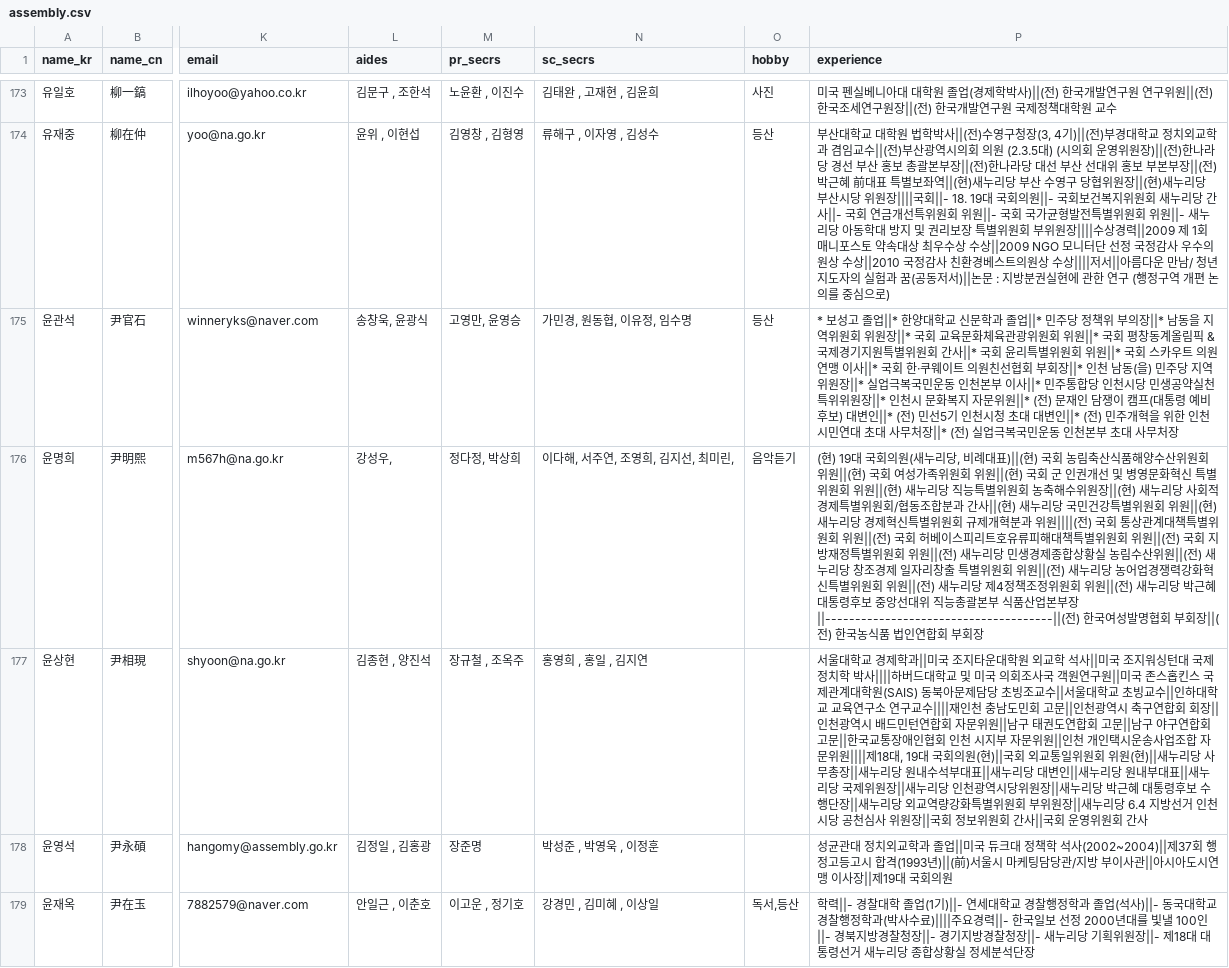
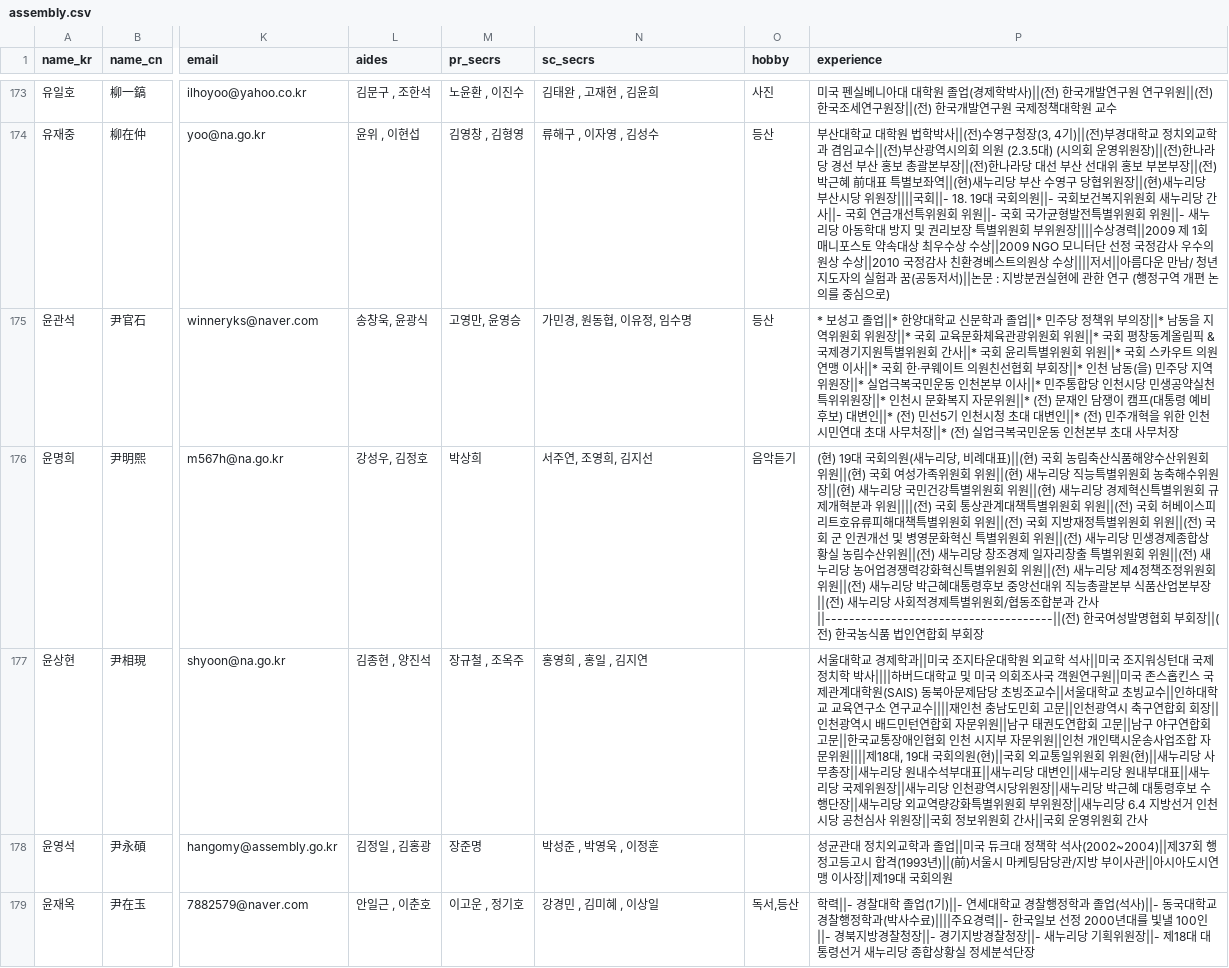
Before and after one commit to teampopong/data-assembly, a CSV file: assembly.csv, drawn as a sheet; only a part is shown, gaps mark what is left out; the diff covers the shown part only; the diff names each change by its address in the sheet, - before the commit and + after, or states it on an @@ line.

```diff
--- a/assembly.csv
+++ b/assembly.csv
-L176 (aides): 강성우,
+L176 (aides): 강성우, 김정호
-M176 (pr_secrs): 정다정, 박상희
+M176 (pr_secrs): 박상희
-N176 (sc_secrs): 이다해, 서주연, 조영희, 김지선, 최미린,
+N176 (sc_secrs): 서주연, 조영희, 김지선
-P176 (experience): …원||(현) 국회 군 인권개선 및 병영문화혁신 특별위원회 위원||(현) 새누리당 직능특별위원회 농축해수위원장||(현) 새누리당 사회적경제특별위원회/협동조합분과 간사||(현) 새누리당 국민건강특별위원회 위원||(현) 새누리당 경제혁신특별위원회 규제개혁분과 위원||||(전) 국회 통상관계대책특별위원회 위원||(전) 국회 허베이스피리트호유류피해대책특별위원회 위원||(전) 국회 지방재정특별위원회 위원||(전) 새누리당 민생경제종합상황실 농림수산위원||(전) 새누리당 창조경제 일자리창출 특별위원회 위원||(전) 새누리당 농어업경쟁력강화혁신특별위원회 위원||(전) 새누리당 제4정책조정위원회 위원||(전) 새누리당 박근혜대통령후보 중앙선대위 직능총괄본부 식품산업본부장||--------------------------------------||(전) 한…
+P176 (experience): …원||(현) 새누리당 직능특별위원회 농축해수위원장||(현) 새누리당 국민건강특별위원회 위원||(현) 새누리당 경제혁신특별위원회 규제개혁분과 위원||||(전) 국회 통상관계대책특별위원회 위원||(전) 국회 허베이스피리트호유류피해대책특별위원회 위원||(전) 국회 지방재정특별위원회 위원||(전) 국회 군 인권개선 및 병영문화혁신 특별위원회 위원||(전) 새누리당 민생경제종합상황실 농림수산위원||(전) 새누리당 창조경제 일자리창출 특별위원회 위원||(전) 새누리당 농어업경쟁력강화혁신특별위원회 위원||(전) 새누리당 제4정책조정위원회 위원||(전) 새누리당 박근혜대통령후보 중앙선대위 직능총괄본부 식품산업본부장||(전) 새누리당 사회적경제특별위원회/협동조합분과 간사||--------------------------------------||(전) 한…
```
Also changed, not shown: 3 edited cells elsewhere in this file, 1 other file.
